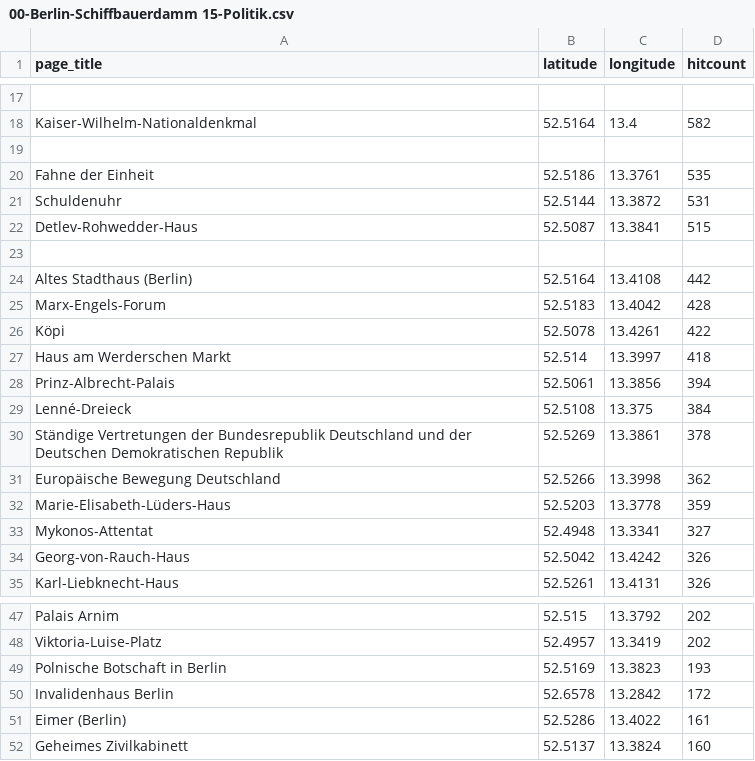
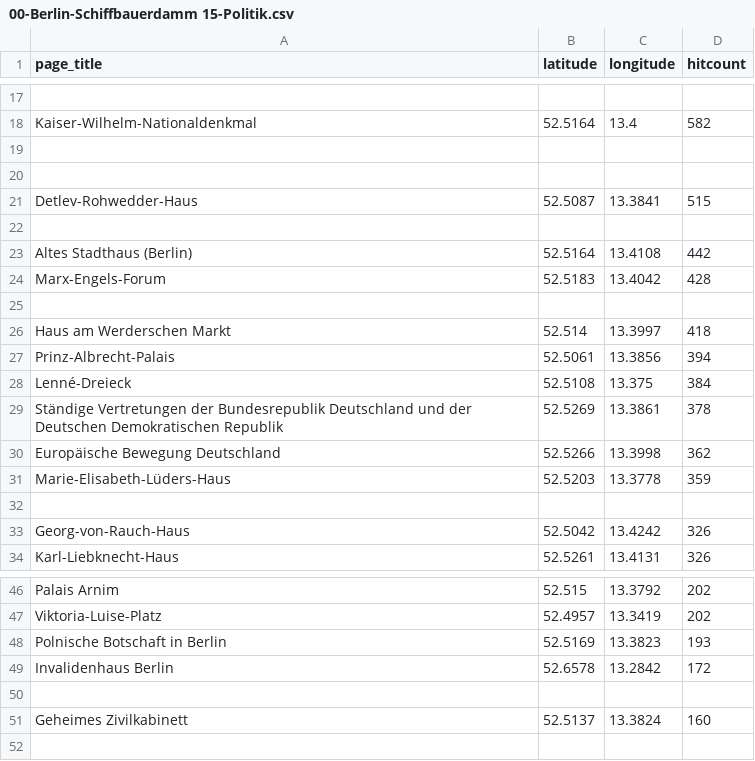
Before and after one commit to wmde/MSWissenschaft, a CSV file: pois/editedpois/00-Berlin-Schiffbauerdamm 15-Politik.csv, drawn as a sheet; only a part is shown, gaps mark what is left out; removed rows and columns are numbered as before the commit, all else as after; the diff names each change by its address in the sheet, - before the commit and + after, or states it on an @@ line.

Commit message:
Update 00-Berlin-Schiffbauerdamm 15-Politik.csv

```diff
--- a/pois/editedpois/00-Berlin-Schiffbauerdamm 15-Politik.csv
+++ b/pois/editedpois/00-Berlin-Schiffbauerdamm 15-Politik.csv
-row 20: Fahne der Einheit | 52.5186 | 13.3761 | 535
+row 20: (empty)
-row 21: Schuldenuhr | 52.5144 | 13.3872 | 531
-row 25: Köpi | 52.5078 | 13.4261 | 422
+row 25: (empty)
-row 32: Mykonos-Attentat | 52.4948 | 13.3341 | 327
+row 32: (empty)
-row 50: Eimer (Berlin) | 52.5286 | 13.4022 | 161
+row 50: (empty)
```
